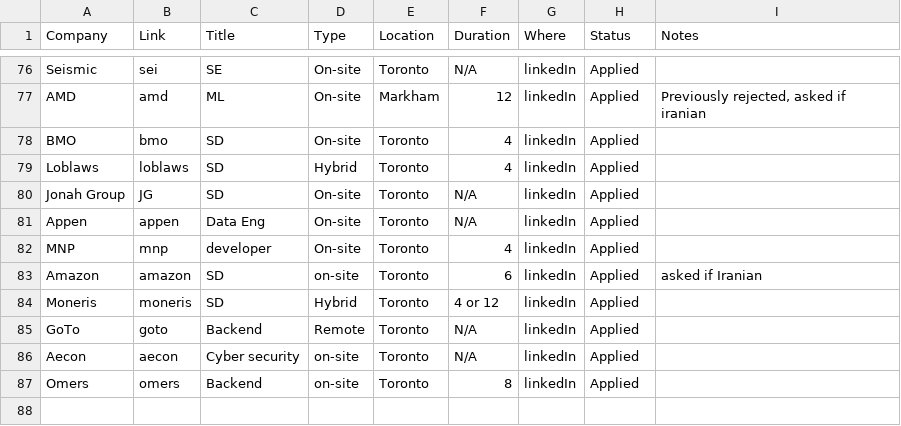
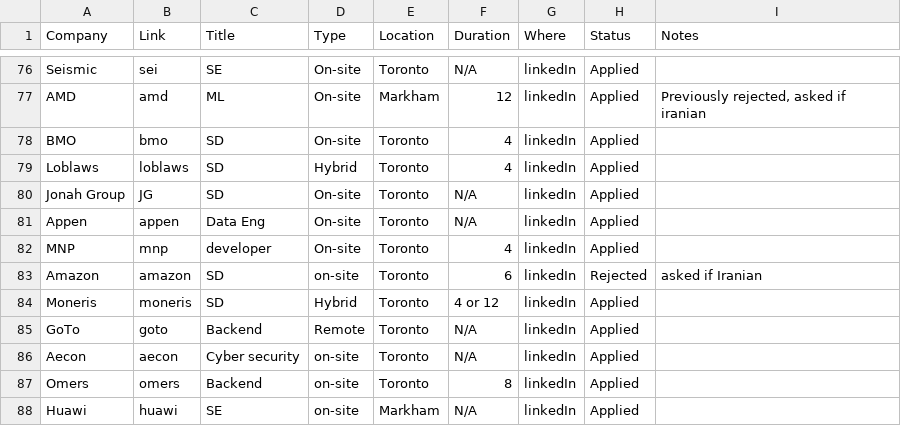
Before and after one commit to Sheida-Ebrahimi/Summer-2023-Internships-analysis, a CSV file: Jobs - Sheet1.csv, drawn as a sheet; only a part is shown, gaps mark what is left out.

Commit message:
Update Jobs - Sheet1.csv

```diff
--- a/Jobs - Sheet1.csv
+++ b/Jobs - Sheet1.csv
@@ -82,3 +82,3 @@ Appen,appen,Data Eng,On-site,Toronto,N/A,linkedIn,Applied,
 MNP,mnp,developer,On-site,Toronto,4,linkedIn,Applied,
-Amazon,amazon,SD,on-site,Toronto,6,linkedIn,Applied,asked if Iranian
+Amazon,amazon,SD,on-site,Toronto,6,linkedIn,Rejected,asked if Iranian
 Moneris,moneris,SD,Hybrid,Toronto,4 or 12,linkedIn,Applied,
@@ -87 +87,2 @@ Aecon,aecon,Cyber security,on-site,Toronto,N/A,linkedIn,Applied,
 Omers,omers,Backend,on-site,Toronto,8,linkedIn,Applied,
+Huawi,huawi,SE,on-site,Markham,N/A,linkedIn,Applied,
```
